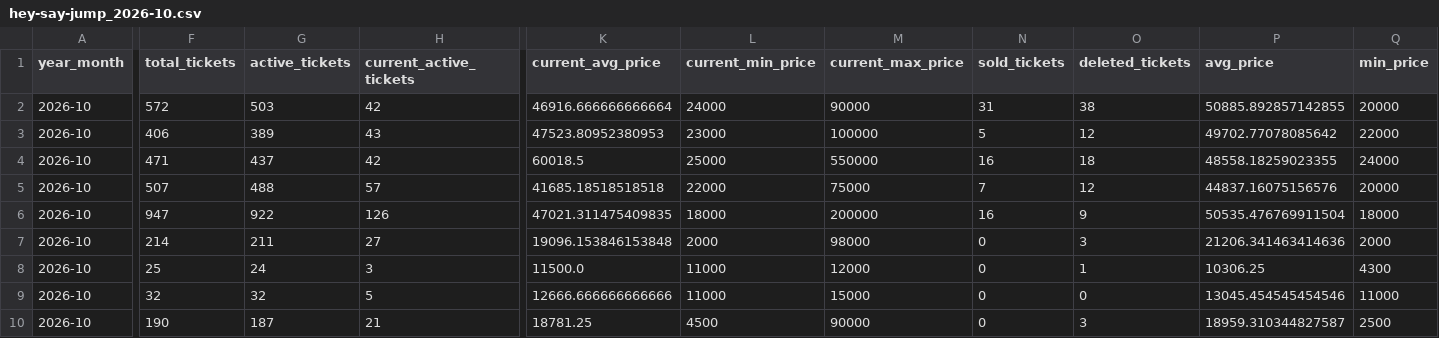
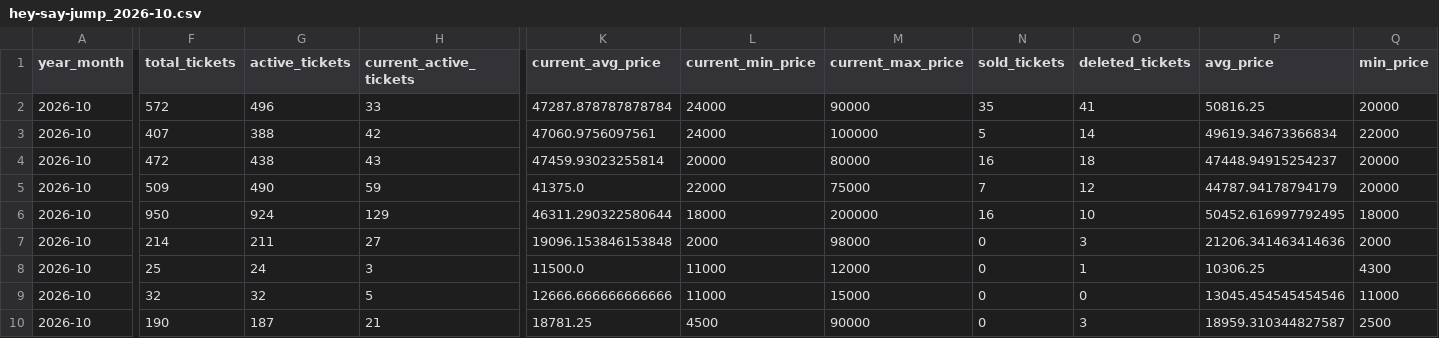
Before and after one commit to hiro8-0215/tiketen_scraper, a CSV file: data/market_snapshot/hey-say-jump_2026-10.csv, drawn as a sheet; only a part is shown, gaps mark what is left out; the diff covers the shown part only; the diff names each change by its address in the sheet, - before the commit and + after, or states it on an @@ line.

```diff
--- a/data/market_snapshot/hey-say-jump_2026-10.csv
+++ b/data/market_snapshot/hey-say-jump_2026-10.csv
-G2 (active_tickets): 503
+G2 (active_tickets): 496
-H2 (current_active_tickets): 42
+H2 (current_active_tickets): 33
-K2 (current_avg_price): 46916.666666666664
+K2 (current_avg_price): 47287.878787878784
-N2 (sold_tickets): 31
+N2 (sold_tickets): 35
-O2 (deleted_tickets): 38
+O2 (deleted_tickets): 41
-P2 (avg_price): 50885.892857142855
+P2 (avg_price): 50816.25
-F3 (total_tickets): 406
+F3 (total_tickets): 407
-G3 (active_tickets): 389
+G3 (active_tickets): 388
-H3 (current_active_tickets): 43
+H3 (current_active_tickets): 42
-K3 (current_avg_price): 47523.80952380953
+K3 (current_avg_price): 47060.9756097561
-L3 (current_min_price): 23000
+L3 (current_min_price): 24000
-O3 (deleted_tickets): 12
+O3 (deleted_tickets): 14
-P3 (avg_price): 49702.77078085642
+P3 (avg_price): 49619.34673366834
-F4 (total_tickets): 471
+F4 (total_tickets): 472
-G4 (active_tickets): 437
+G4 (active_tickets): 438
-H4 (current_active_tickets): 42
+H4 (current_active_tickets): 43
-K4 (current_avg_price): 60018.5
+K4 (current_avg_price): 47459.93023255814
-L4 (current_min_price): 25000
+L4 (current_min_price): 20000
-M4 (current_max_price): 550000
+M4 (current_max_price): 80000
-P4 (avg_price): 48558.18259023355
+P4 (avg_price): 47448.94915254237
-Q4 (min_price): 24000
+Q4 (min_price): 20000
-F5 (total_tickets): 507
+F5 (total_tickets): 509
-G5 (active_tickets): 488
+G5 (active_tickets): 490
-H5 (current_active_tickets): 57
+H5 (current_active_tickets): 59
-K5 (current_avg_price): 41685.18518518518
+K5 (current_avg_price): 41375.0
-P5 (avg_price): 44837.16075156576
+P5 (avg_price): 44787.94178794179
-F6 (total_tickets): 947
+F6 (total_tickets): 950
-G6 (active_tickets): 922
+G6 (active_tickets): 924
-H6 (current_active_tickets): 126
+H6 (current_active_tickets): 129
-K6 (current_avg_price): 47021.311475409835
+K6 (current_avg_price): 46311.290322580644
-O6 (deleted_tickets): 9
+O6 (deleted_tickets): 10
-P6 (avg_price): 50535.476769911504
+P6 (avg_price): 50452.616997792495
```
Also changed, not shown: 1 edited cell elsewhere in this file, data/market_snapshot/ae-group_2026-10.csv, data/market_snapshot/key-to-lit_2026-10.csv, 20 other files.
